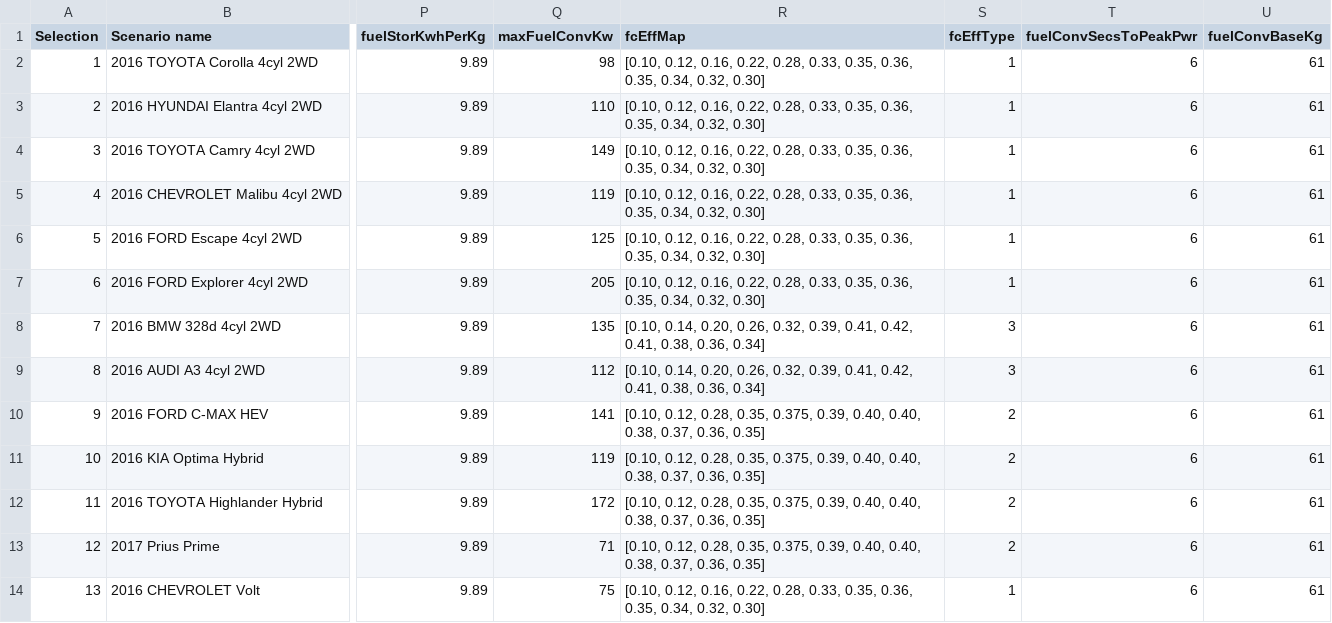
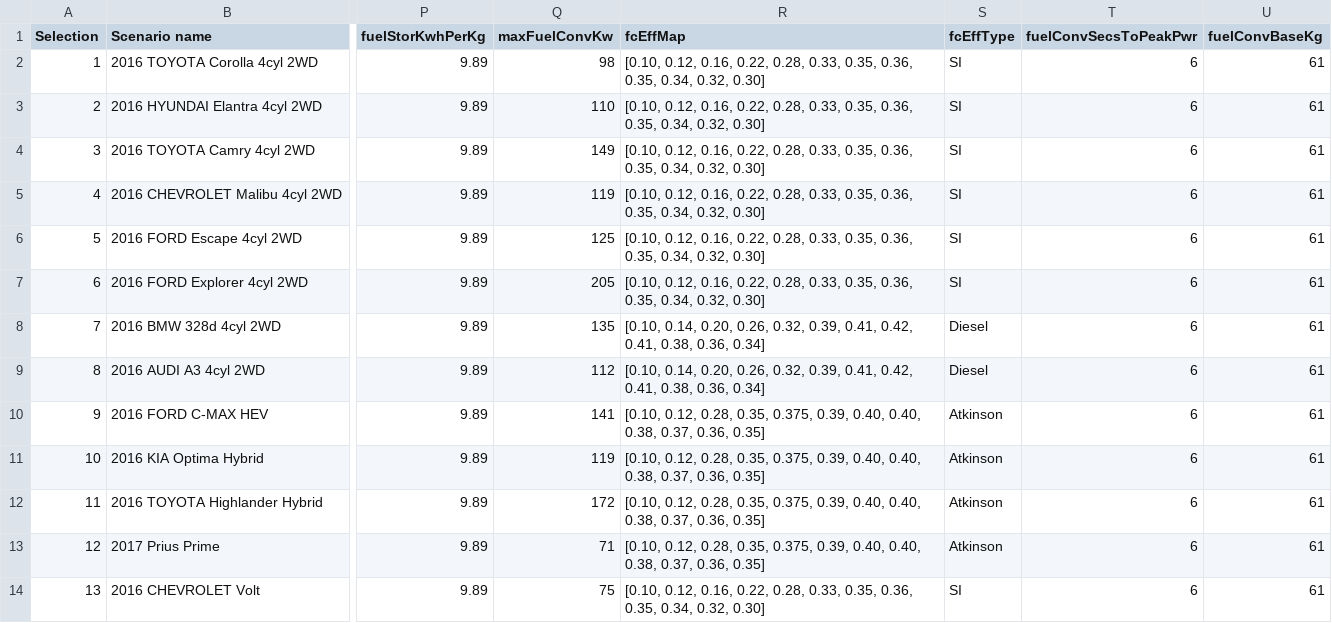
Before and after one commit to NREL/fastsim, a CSV file: fastsim/resources/FASTSim_py_veh_db.csv, drawn as a sheet; only a part is shown, gaps mark what is left out; the diff covers the shown part only; the diff names each change by its address in the sheet, - before the commit and + after, or states it on an @@ line.

Commit message:
fcEffType is now str

```diff
--- a/fastsim/resources/FASTSim_py_veh_db.csv
+++ b/fastsim/resources/FASTSim_py_veh_db.csv
-S2:S7 (fcEffType): 1
+S2:S7 (fcEffType): SI
-S8:S9 (fcEffType): 3
+S8:S9 (fcEffType): Diesel
-S10:S13 (fcEffType): 2
+S10:S13 (fcEffType): Atkinson
-S14 (fcEffType): 1
+S14 (fcEffType): SI
```
Also changed, not shown: 13 edited cells elsewhere in this file, fastsim/resources/vehdb/2010_Mazda_3_i-Stop.csv, fastsim/resources/vehdb/2012_Ford_Focus.csv, 11 other files.
